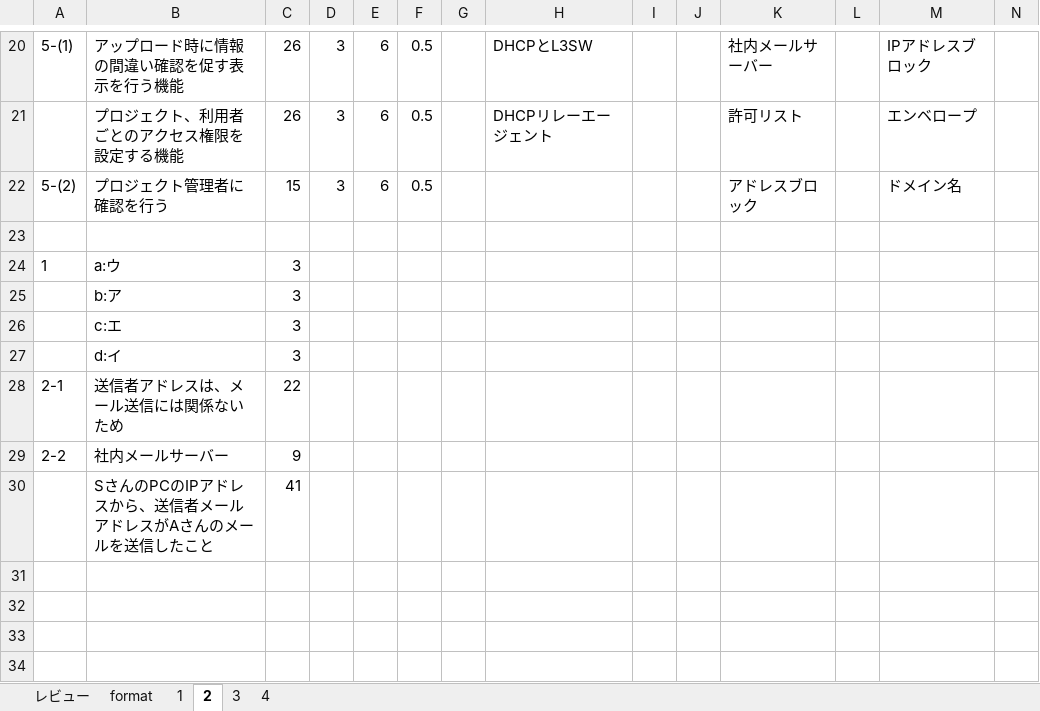
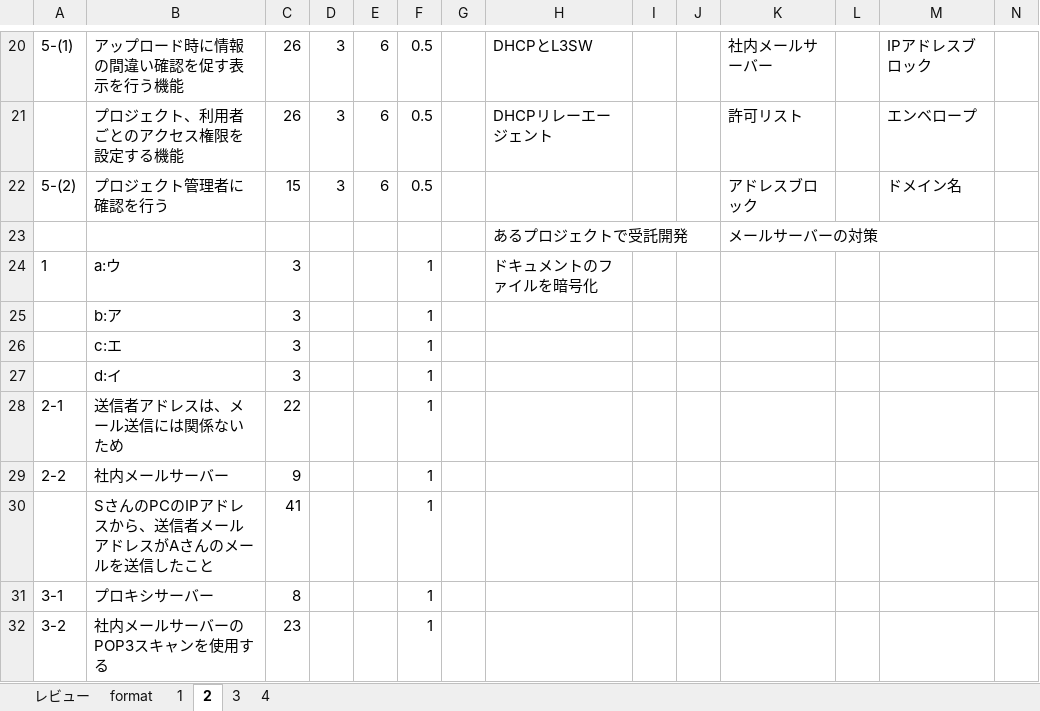
Before and after one commit to Shinichi0713/security_specialist, an Excel workbook: 2025/past_problems/2011.xlsm, sheet 2, drawn as a sheet; only a part is shown, gaps mark what is left out; values as stored, in another font and other column widths than the file's, no borders; rows hold the shown columns only; the diff names each change by its address in the sheet, - before the commit and + after, or states it on an @@ line.

```diff
--- a/2025/past_problems/2011.xlsm (sheet 2)
+++ b/2025/past_problems/2011.xlsm (sheet 2)
-row 23: (empty)
+row 23:  |  |  |  |  |  |  | あるプロジェクトで受託開発 |  |  | メールサーバーの対策
-F24:F30: (empty)
+F24:F30: 1
-H24: (empty)
+H24: ドキュメントのファイルを暗号化
+row 31: 3-1 | プロキシサーバー | 8 |  |  | 1
+row 32: 3-2 | 社内メールサーバーのPOP3スキャンを使用する | 23 |  |  | 1
```
Also changed, not shown: 2 other files.
